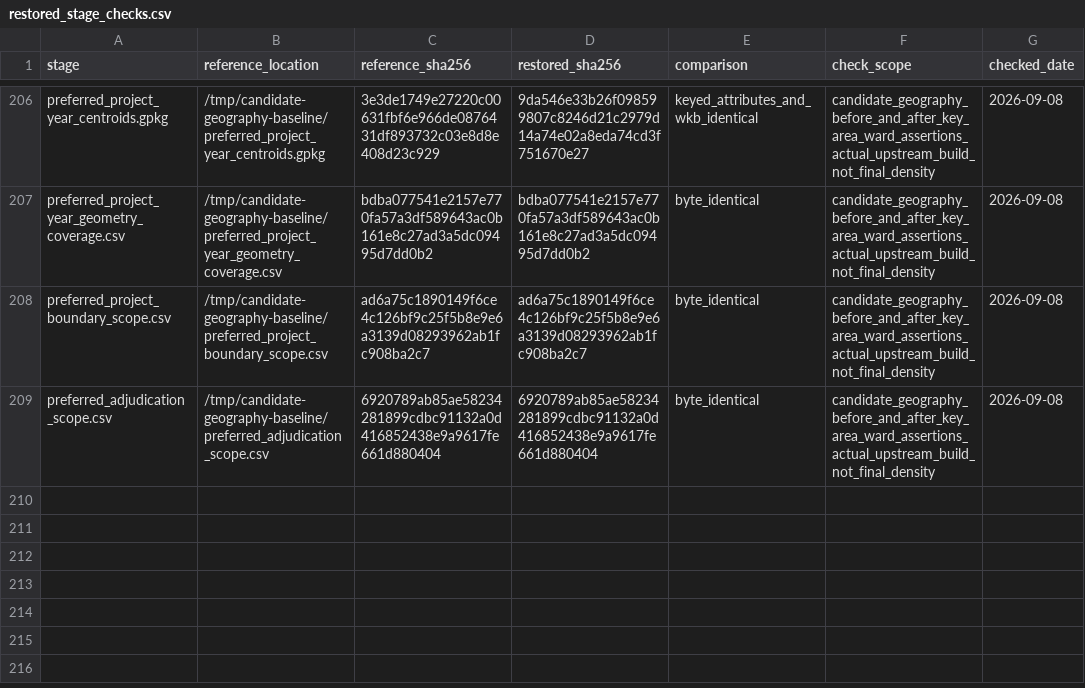
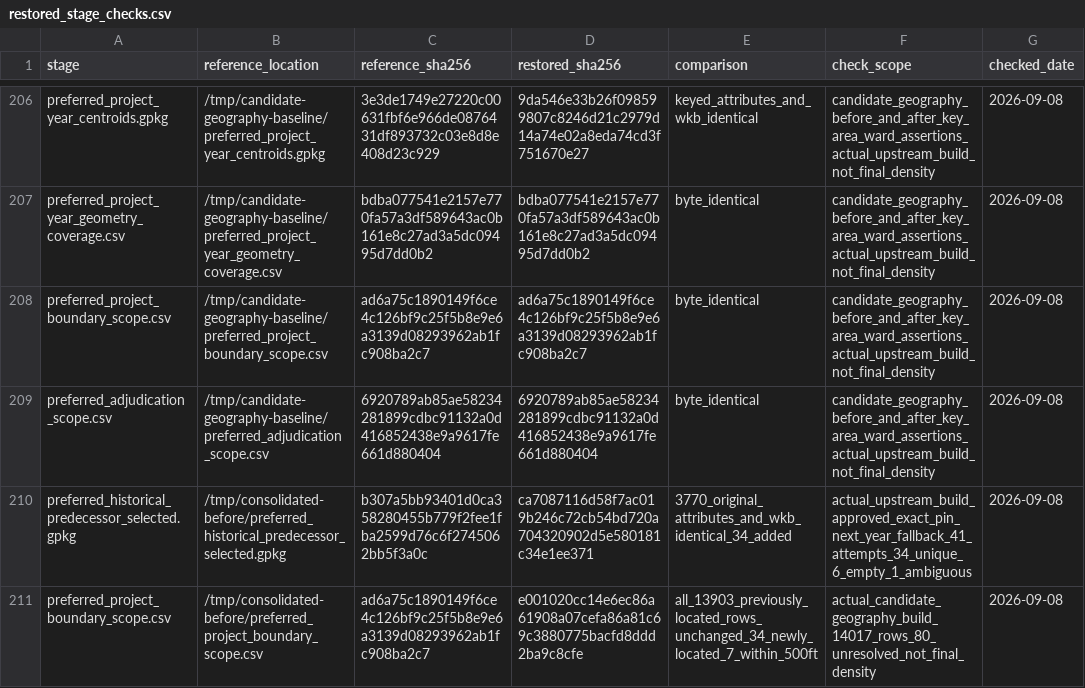
Before and after one commit to JacobHerbstman/aldermanic_privilege, a CSV file: tasks/working_paper_release_audit/restored_stage_checks.csv, drawn as a sheet; only a part is shown, gaps mark what is left out; the diff names each change by its address in the sheet, - before the commit and + after, or states it on an @@ line.

Commit message:
Resolve candidate locations from parcel history

```diff
--- a/tasks/working_paper_release_audit/restored_stage_checks.csv
+++ b/tasks/working_paper_release_audit/restored_stage_checks.csv
+row 210: preferred_historical_predecessor_selected.gpkg | /tmp/consolidated-before/preferred_historical_predecessor_selected.gpkg | b307a5bb93401d0ca358280455b779f2fee1fba2599d76c6f2745062bb5f3a0c | ca7087116d58f7ac019b246c72cb54bd720a704320902d5e580181c34e1ee371 | 3770_original_attributes_and_wkb_identical_34_added | actual_upstream_build_approved_exact_pin_next_year_fallback_41_attempts_34_unique_6_empty_1_ambiguous | 2026-09-08
+row 211: preferred_project_boundary_scope.csv | /tmp/consolidated-before/preferred_project_boundary_scope.csv | ad6a75c1890149f6ce4c126bf9c25f5b8e9e6a3139d08293962ab1fc908ba2c7 | e001020cc14e6ec86a61908a07cefa86a81c69c3880775bacfd8ddd2ba9c8cfe | all_13903_previously_located_rows_unchanged_34_newly_located_7_within_500ft | actual_candidate_geography_build_14017_rows_80_unresolved_not_final_density | 2026-09-08
```
Also changed, not shown: 32 other files.
